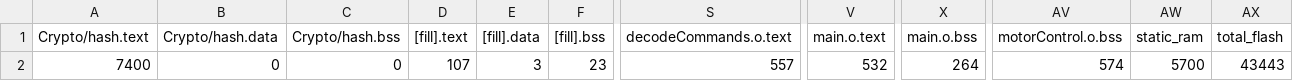
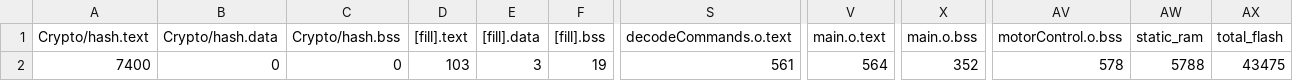
Before and after one commit to martinferianc/EmbeddedSystems-EIE3, a CSV file: Coursework 2/src/BUILD/NUCLEO_F303K8/GCC_ARM/src_map.csv, drawn as a sheet; only a part is shown, gaps mark what is left out; the diff names each change by its address in the sheet, - before the commit and + after, or states it on an @@ line.

```diff
--- a/Coursework 2/src/BUILD/NUCLEO_F303K8/GCC_ARM/src_map.csv
+++ b/Coursework 2/src/BUILD/NUCLEO_F303K8/GCC_ARM/src_map.csv
-D2 ([fill].text): 107
+D2 ([fill].text): 103
-F2 ([fill].bss): 23
+F2 ([fill].bss): 19
-S2 (decodeCommands.o.text): 557
+S2 (decodeCommands.o.text): 561
-V2 (main.o.text): 532
+V2 (main.o.text): 564
-X2 (main.o.bss): 264
+X2 (main.o.bss): 352
-AV2 (motorControl.o.bss): 574
+AV2 (motorControl.o.bss): 578
-AW2 (static_ram): 5700
+AW2 (static_ram): 5788
-AX2 (total_flash): 43443
+AX2 (total_flash): 43475
```
Also changed, not shown: 10 other files.
